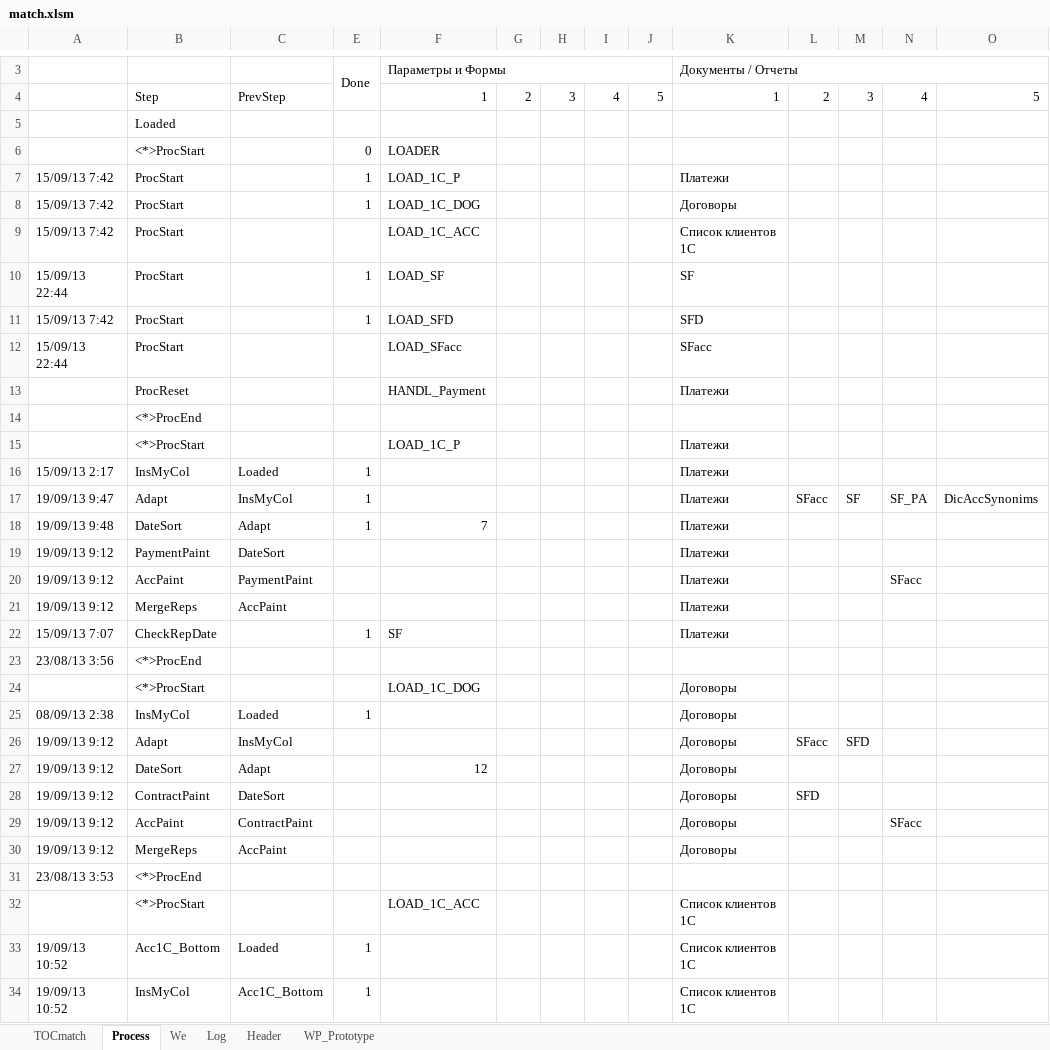
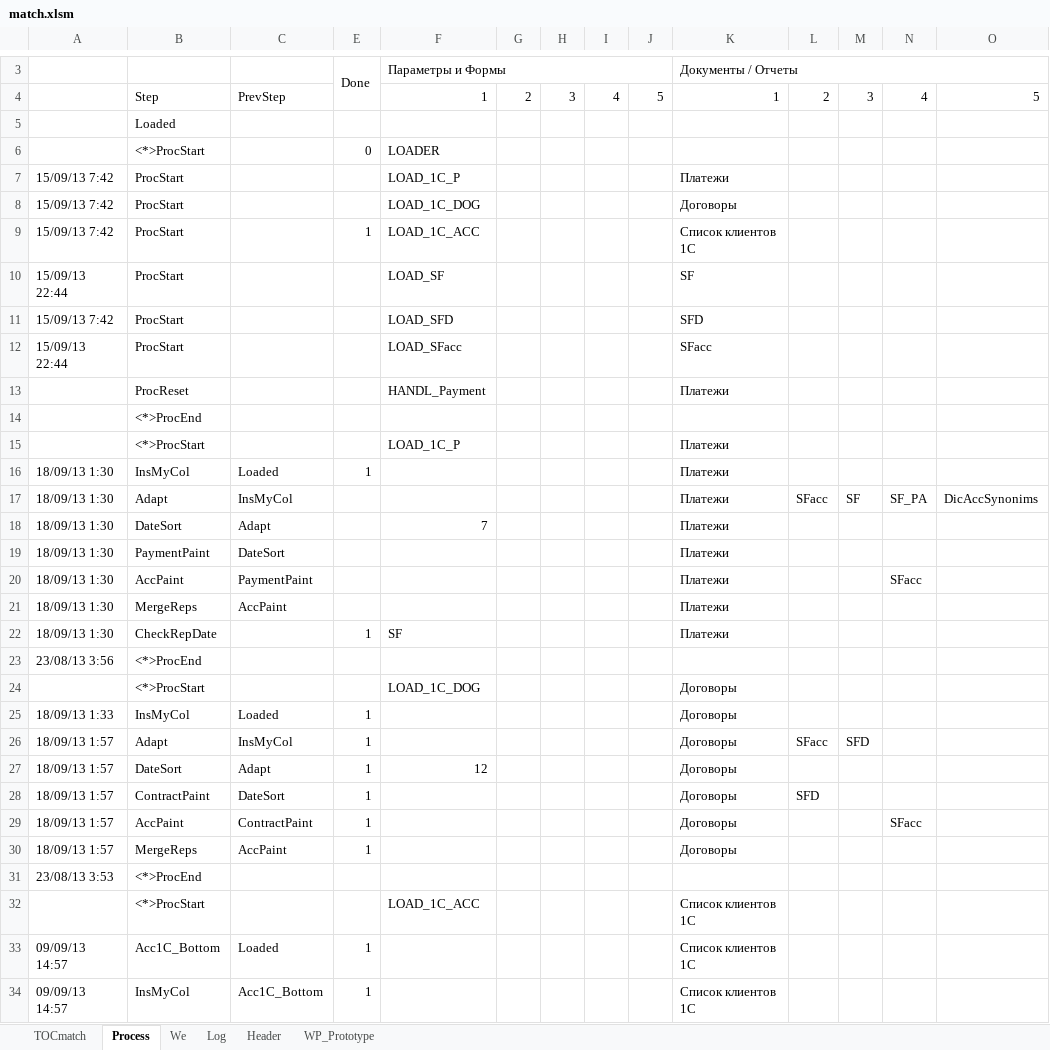
Before and after one commit to PavelKhrapkin/match, an Excel workbook: matchCodes/match.xlsm, sheet Process, drawn as a sheet; only a part is shown, gaps mark what is left out; values as stored, in another font and other column widths than the file's, no cell formats; the diff covers the shown part only; the diff names each change by its address in the sheet, - before the commit and + after, or states it on an @@ line.

```diff
--- a/matchCodes/match.xlsm (sheet Process)
+++ b/matchCodes/match.xlsm (sheet Process)
-E7:E8: 1
+E7:E8: (empty)
-E9: (empty)
+E9: 1
-E10:E11: 1
+E10:E11: (empty)
-A16: 15/09/13 2:17
+A16: 18/09/13 1:30
-A17: 19/09/13 9:47
+A17: 18/09/13 1:30
-E17:E18: 1
+E17:E18: (empty)
-A18: 19/09/13 9:48
+A18: 18/09/13 1:30
-A19:A21: 19/09/13 9:12
+A19:A21: 18/09/13 1:30
-A22: 15/09/13 7:07
+A22: 18/09/13 1:30
-A25: 08/09/13 2:38
+A25: 18/09/13 1:33
-A26:A30: 19/09/13 9:12
+A26:A30: 18/09/13 1:57
-E26:E30: (empty)
+E26:E30: 1
-A33:A34: 19/09/13 10:52
+A33:A34: 09/09/13 14:57
```
Also changed, not shown: 32 edited cells elsewhere in this sheet, sheet Log, sheet TOCmatch, sheet Header, cell formats.
